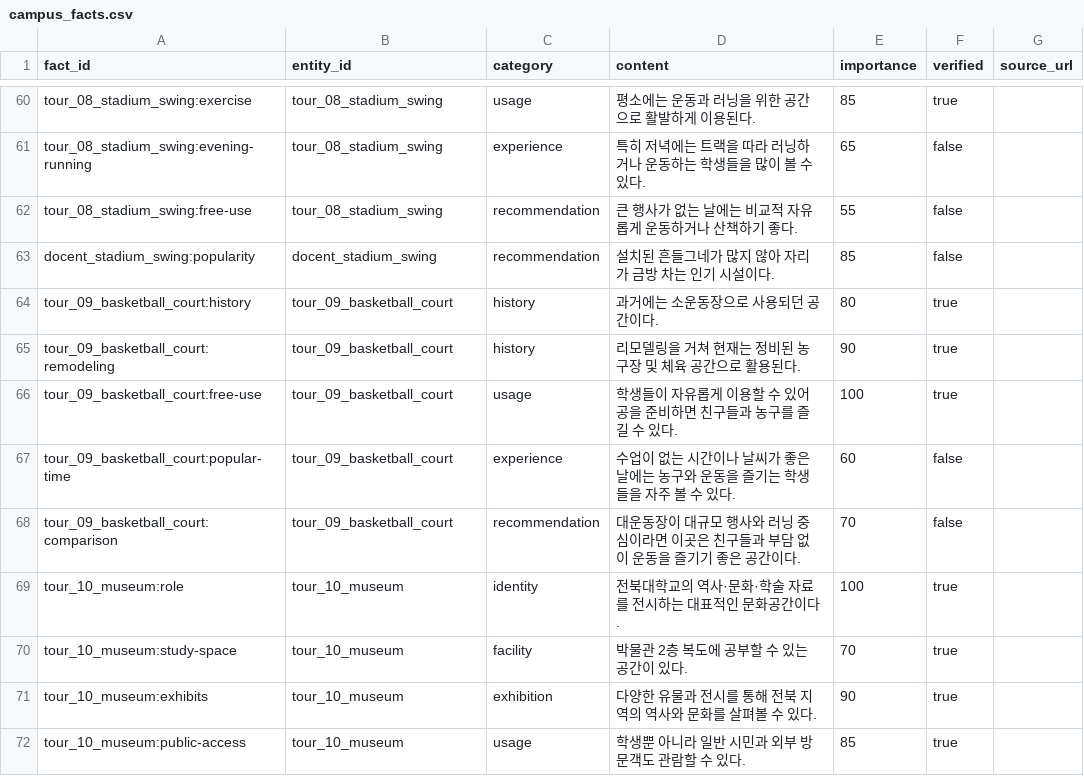
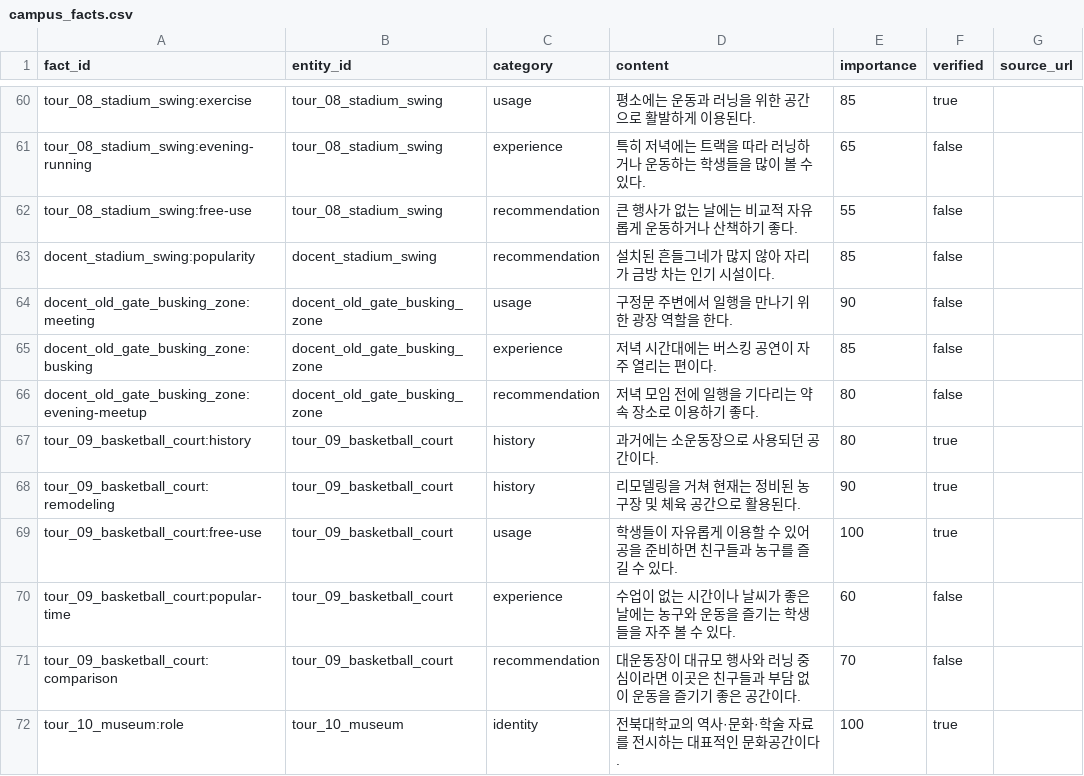
Before and after one commit to Jiny0ng/AI_Campus_Tour, a CSV file: campusdata/campus_facts.csv, drawn as a sheet; only a part is shown, gaps mark what is left out; the shorter side is filled out with more unchanged rows.

```diff
--- a/campusdata/campus_facts.csv
+++ b/campusdata/campus_facts.csv
@@ -63,2 +63,5 @@ tour_08_stadium_swing:free-use,tour_08_stadium_swing,recommendation,큰 행사
 docent_stadium_swing:popularity,docent_stadium_swing,recommendation,설치된 흔들그네가 많지 않아 자리가 금방 차는 인기 시설이다.,85,false,
+docent_old_gate_busking_zone:meeting,docent_old_gate_busking_zone,usage,구정문 주변에서 일행을 만나기 위한 광장 역할을 한다.,90,false,
+docent_old_gate_busking_zone:busking,docent_old_gate_busking_zone,experience,저녁 시간대에는 버스킹 공연이 자주 열리는 편이다.,85,false,
+docent_old_gate_busking_zone:evening-meetup,docent_old_gate_busking_zone,recommendation,저녁 모임 전에 일행을 기다리는 약속 장소로 이용하기 좋다.,80,false,
 tour_09_basketball_court:history,tour_09_basketball_court,history,과거에는 소운동장으로 사용되던 공간이다.,80,true,
```
Also changed, not shown: campusdata/campus_places.csv, 14 other files.
